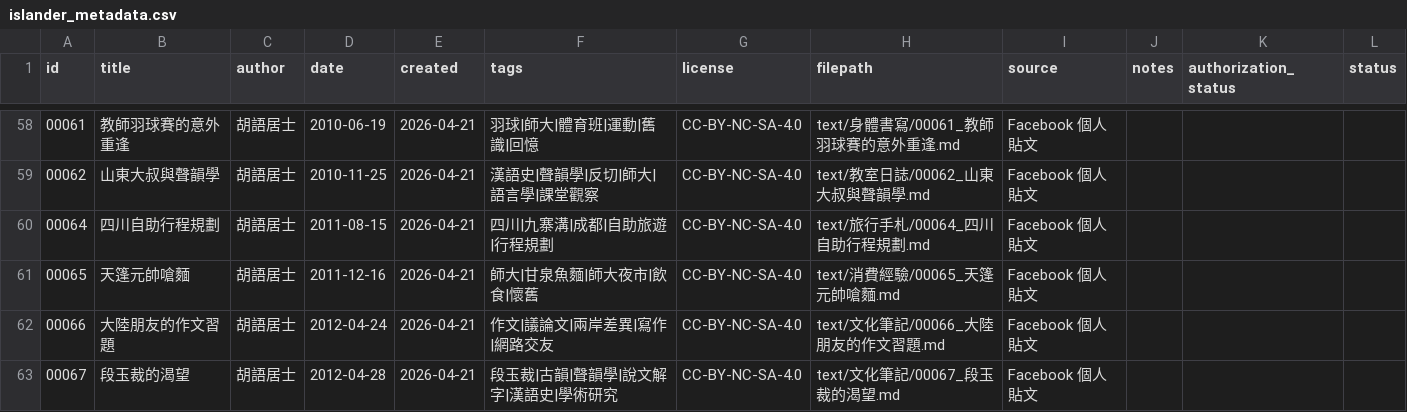
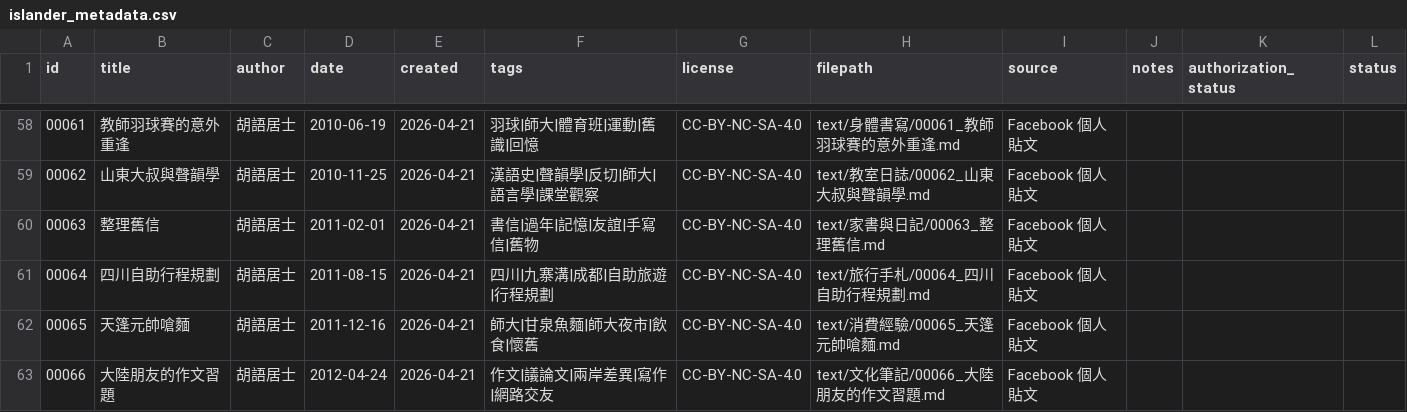
Before and after one commit to islander-database/islander-corpus, a CSV file: metadata/islander_metadata.csv, drawn as a sheet; only a part is shown, gaps mark what is left out; the shorter side is filled out with more unchanged rows; the diff covers the shown part only.

```diff
--- a/metadata/islander_metadata.csv
+++ b/metadata/islander_metadata.csv
@@ -59,2 +59,3 @@ id,title,author,date,created,tags,license,filepath,source,notes,authorization_st
 00062,山東大叔與聲韻學,胡語居士,2010-11-25,2026-04-21,漢語史|聲韻學|反切|師大|語言學|課堂觀察,CC-BY-NC-SA-4.0,text/教室日誌/00062_山東大叔與聲韻學.md,Facebook 個人貼文,,,
+00063,整理舊信,胡語居士,2011-02-01,2026-04-21,書信|過年|記憶|友誼|手寫信|舊物,CC-BY-NC-SA-4.0,text/家書與日記/00063_整理舊信.md,Facebook 個人貼文,,,
 00064,四川自助行程規劃,胡語居士,2011-08-15,2026-04-21,四川|九寨溝|成都|自助旅遊|行程規劃,CC-BY-NC-SA-4.0,text/旅行手札/00064_四川自助行程規劃.md,Facebook 個人貼文,,,
```
Also changed, not shown: 4 added rows elsewhere in this file, 2 other files.
